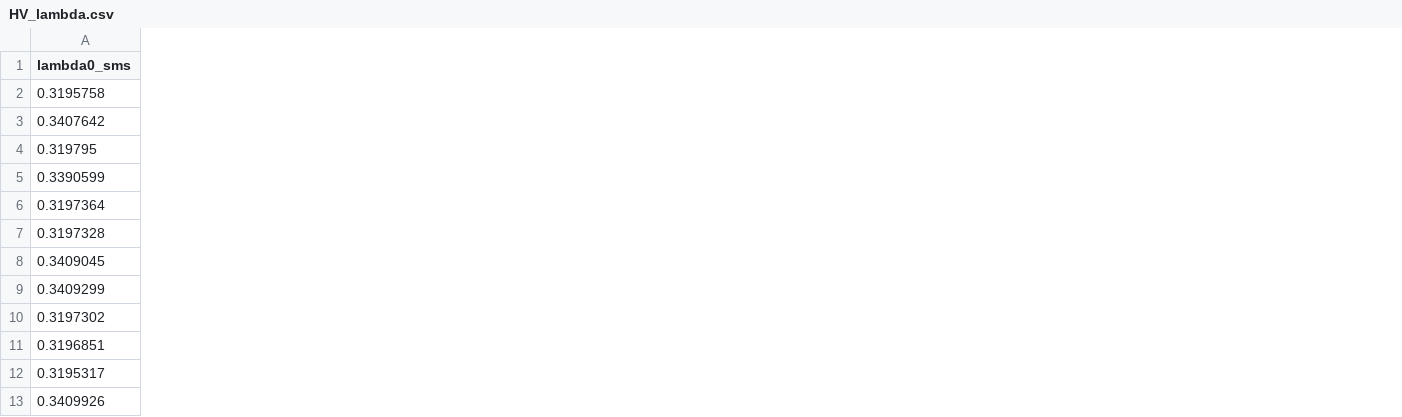
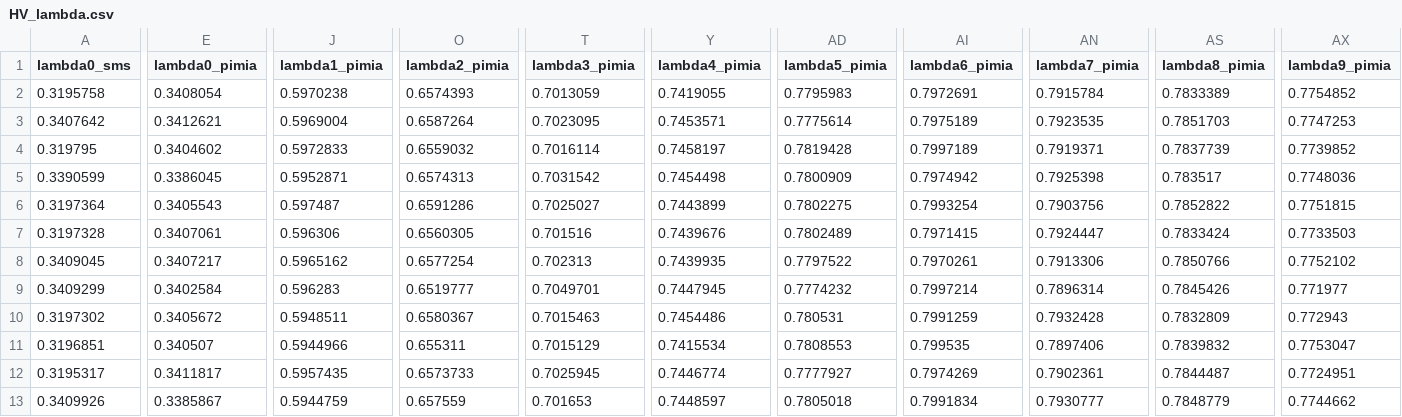
Before and after one commit to a01746138/ProcesoCreativo, a CSV file: MOEAAnalysis/HV_lambda.csv, drawn as a sheet; only a part is shown, gaps mark what is left out; the diff names each change by its address in the sheet, - before the commit and + after, or states it on an @@ line.

```diff
--- a/MOEAAnalysis/HV_lambda.csv
+++ b/MOEAAnalysis/HV_lambda.csv
+column E (lambda0_pimia), rows 2-13: 0.3408054 | 0.3412621 | 0.3404602 | 0.3386045 | 0.3405543 | 0.3407061 | 0.3407217 | 0.3402584 | 0.3405672 | 0.340507 | 0.3411817 | 0.3385867
+column J (lambda1_pimia), rows 2-13: 0.5970238 | 0.5969004 | 0.5972833 | 0.5952871 | 0.597487 | 0.596306 | 0.5965162 | 0.596283 | 0.5948511 | 0.5944966 | 0.5957435 | 0.5944759
+column O (lambda2_pimia), rows 2-13: 0.6574393 | 0.6587264 | 0.6559032 | 0.6574313 | 0.6591286 | 0.6560305 | 0.6577254 | 0.6519777 | 0.6580367 | 0.655311 | 0.6573733 | 0.657559
+column T (lambda3_pimia), rows 2-13: 0.7013059 | 0.7023095 | 0.7016114 | 0.7031542 | 0.7025027 | 0.701516 | 0.702313 | 0.7049701 | 0.7015463 | 0.7015129 | 0.7025945 | 0.701653
+column Y (lambda4_pimia), rows 2-13: 0.7419055 | 0.7453571 | 0.7458197 | 0.7454498 | 0.7443899 | 0.7439676 | 0.7439935 | 0.7447945 | 0.7454486 | 0.7415534 | 0.7446774 | 0.7448597
+column AD (lambda5_pimia), rows 2-13: 0.7795983 | 0.7775614 | 0.7819428 | 0.7800909 | 0.7802275 | 0.7802489 | 0.7797522 | 0.7774232 | 0.780531 | 0.7808553 | 0.7777927 | 0.7805018
+column AI (lambda6_pimia), rows 2-13: 0.7972691 | 0.7975189 | 0.7997189 | 0.7974942 | 0.7993254 | 0.7971415 | 0.7970261 | 0.7997214 | 0.7991259 | 0.799535 | 0.7974269 | 0.7991834
+column AN (lambda7_pimia), rows 2-13: 0.7915784 | 0.7923535 | 0.7919371 | 0.7925398 | 0.7903756 | 0.7924447 | 0.7913306 | 0.7896314 | 0.7932428 | 0.7897406 | 0.7902361 | 0.7930777
+column AS (lambda8_pimia), rows 2-13: 0.7833389 | 0.7851703 | 0.7837739 | 0.783517 | 0.7852822 | 0.7833424 | 0.7850766 | 0.7845426 | 0.7832809 | 0.7839832 | 0.7844487 | 0.7848779
+column AX (lambda9_pimia), rows 2-13: 0.7754852 | 0.7747253 | 0.7739852 | 0.7748036 | 0.7751815 | 0.7733503 | 0.7752102 | 0.771977 | 0.772943 | 0.7753047 | 0.7724951 | 0.7744662
```
Also changed, not shown: MOEAAnalysis/HVStats.csv, 3 other files.
